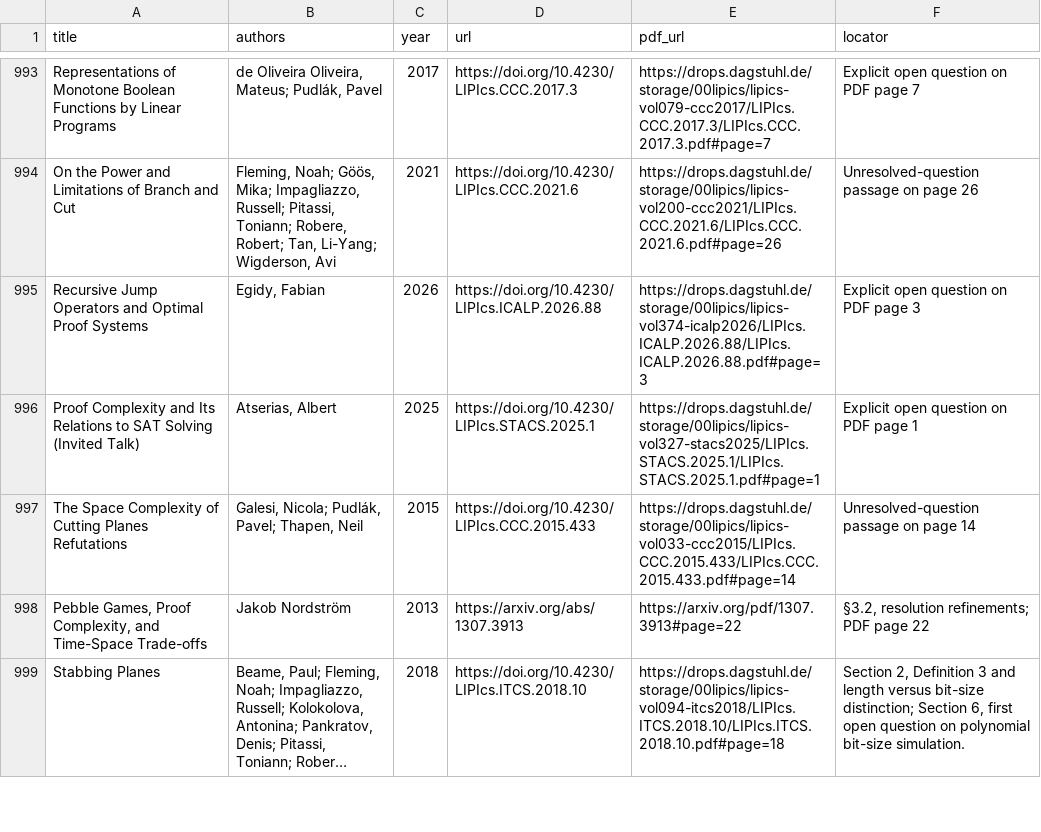
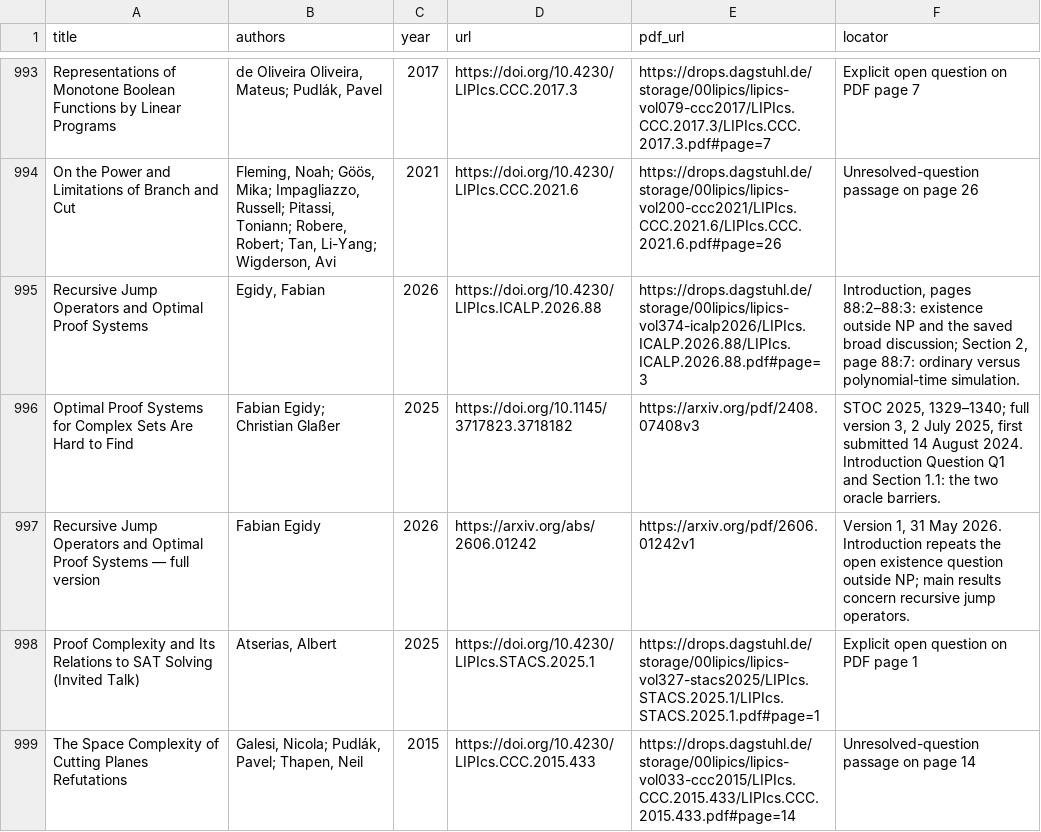
Before and after one commit to vaclavrozhon/atlas, a CSV file: sources.csv, drawn as a sheet; only a part is shown, gaps mark what is left out; the shorter side is filled out with more unchanged rows; long unchanged cells end in ….

```diff
--- a/sources.csv
+++ b/sources.csv
@@ -994,3 +994,5 @@ Representations of Monotone Boolean Functions by Linear Programs,"de Oliveira Ol
 On the Power and Limitations of Branch and Cut,"Fleming, Noah; Göös, Mika; Impagliazzo, Russell; Pitassi, Toniann; Robere, Robert; Tan, Li-Yang; Wigderson, Avi",2021,https://doi.org/10.4230/LIPIcs.CCC.2021.6,https://drops.dagstuhl.de/storage/00lipics/lipics-vol200-ccc2021/LIPIcs.CCC.2021.6/LIPIcs.CCC.2021.6.pdf#page=26,Unresolved-question passage on page 26
-Recursive Jump Operators and Optimal Proof Systems,"Egidy, Fabian",2026,https://doi.org/10.4230/LIPIcs.ICALP.2026.88,https://drops.dagstuhl.de/storage/00lipics/lipics-vol374-icalp2026/LIPIcs.ICALP.2026.88/LIPIcs.ICALP.2026.88.pdf#page=3,Explicit open question on PDF page 3
+Recursive Jump Operators and Optimal Proof Systems,"Egidy, Fabian",2026,https://doi.org/10.4230/LIPIcs.ICALP.2026.88,https://drops.dagstuhl.de/storage/00lipics/lipics-vol374-icalp2026/LIPIcs.ICALP.2026.88/LIPIcs.ICALP.2026.88.pdf#page=3,"Introduction, pages 88:2–88:3: existence outside NP and the saved broad discussion; Section 2, page 88:7: ordinary versus polynomial-time simulation."
+Optimal Proof Systems for Complex Sets Are Hard to Find,Fabian Egidy; Christian Glaßer,2025,https://doi.org/10.1145/3717823.3718182,https://arxiv.org/pdf/2408.07408v3,"STOC 2025, 1329–1340; full version 3, 2 July 2025, first submitted 14 August 2024. Introduction Question Q1 and Section 1.1: the two oracle barriers."
+Recursive Jump Operators and Optimal Proof Systems — full version,Fabian Egidy,2026,https://arxiv.org/abs/2606.01242,https://arxiv.org/pdf/2606.01242v1,"Version 1, 31 May 2026. Introduction repeats the open existence question outside NP; main results concern recursive jump operators."
 Proof Complexity and Its Relations to SAT Solving (Invited Talk),"Atserias, Albert",2025,https://doi.org/10.4230/LIPIcs.STACS.2025.1,https://drops.dagstuhl.de/storage/00lipics/lipics-vol327-stacs2025/LIPIcs.STACS.2025.1/LIPIcs.STACS.2025.1.pdf#page=1,Explicit open question on PDF page 1
```
Also changed, not shown: areas.csv, importance-ranking.csv, 11 other files.
